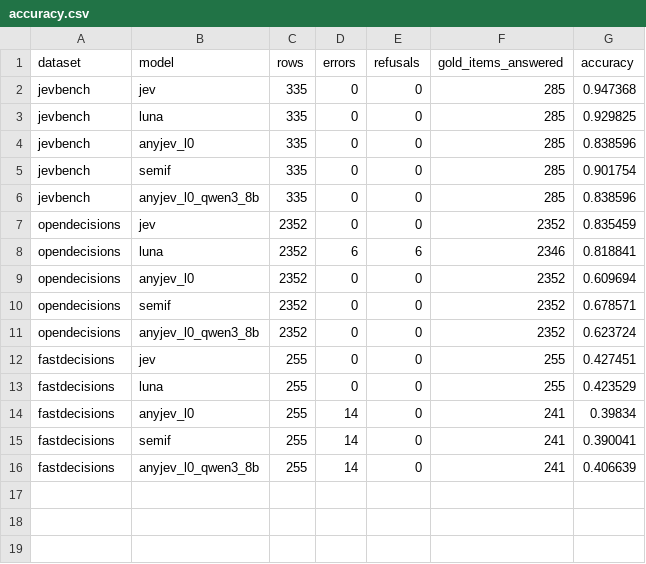
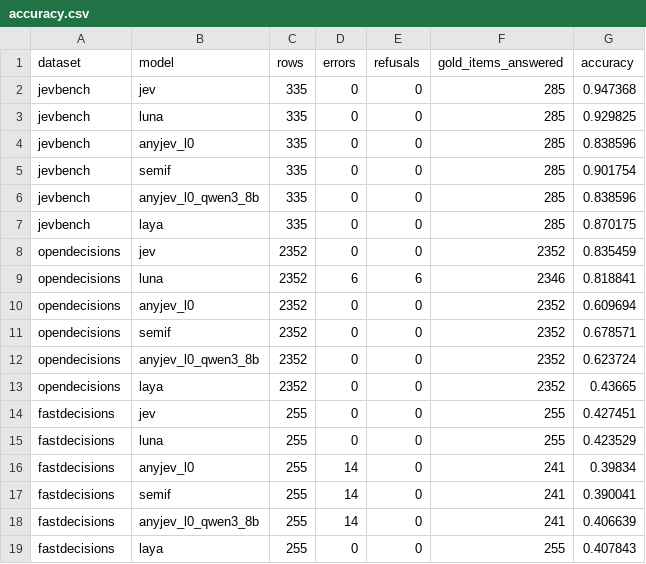
Before and after one commit to yaswantpenapaka/BTP, a CSV file: Decision_Models/eval/outputs/analysis/accuracy.csv, drawn as a sheet; the diff names each change by its address in the sheet, - before the commit and + after, or states it on an @@ line.

```diff
--- a/Decision_Models/eval/outputs/analysis/accuracy.csv
+++ b/Decision_Models/eval/outputs/analysis/accuracy.csv
+row 7: jevbench | laya | 335 | 0 | 0 | 285 | 0.870175
+row 13: opendecisions | laya | 2352 | 0 | 0 | 2352 | 0.43665
+row 19: fastdecisions | laya | 255 | 0 | 0 | 255 | 0.407843
```
Also changed, not shown: Decision_Models/eval/outputs/analysis/fastdecisions/matrix_mcnemar.csv, Decision_Models/eval/outputs/analysis/jevbench/matrix_mcnemar.csv, 55 other files.
